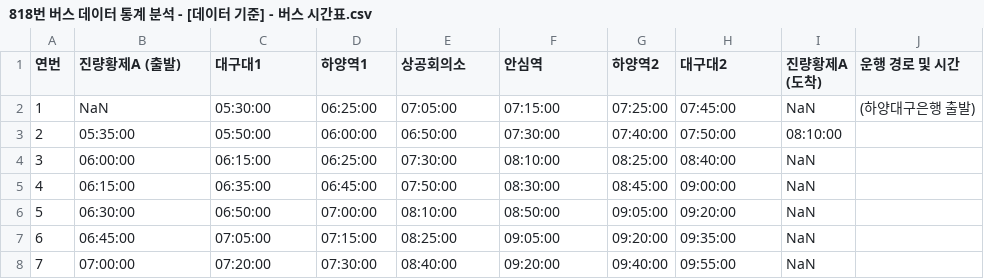
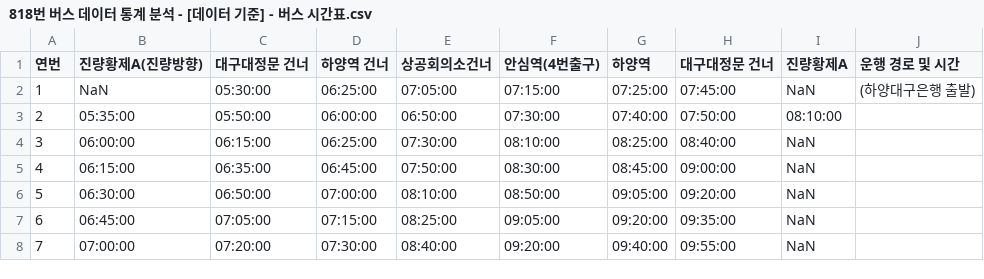
Before and after one commit to Mireu-Lab/SW-companion-program-materials, a CSV file: projects/bus-event-dataset/data/818번 버스 데이터 통계 분석 - [데이터 기준] - 버스 시간표.csv, drawn as a sheet; only a part is shown.

Commit message:
✨ feat(data): add 818 bus event dataset and standardize stops
- add bus arrival analysis data (bus_818_arrival_analysis.csv)
- include comprehensive bus stop reference list (bus_root.csv)
- standardize bus stop headers in the existing 818 timetable file

```diff
--- a/projects/bus-event-dataset/data/818번 버스 데이터 통계 분석 - [데이터 기준] - 버스 시간표.csv
+++ b/projects/bus-event-dataset/data/818번 버스 데이터 통계 분석 - [데이터 기준] - 버스 시간표.csv
@@ -1,2 +1,2 @@
-연번,진량황제A (출발),대구대1,하양역1,상공회의소,안심역,하양역2,대구대2,진량황제A (도착),운행 경로 및 시간
+연번,진량황제A(진량방향),대구대정문 건너,하양역 건너,상공회의소건너,안심역(4번출구),하양역,대구대정문 건너,진량황제A,운행 경로 및 시간
 1,NaN,05:30:00,06:25:00,07:05:00,07:15:00,07:25:00,07:45:00,NaN,(하양대구은행 출발)
```
Also changed, not shown: 2 other files.
